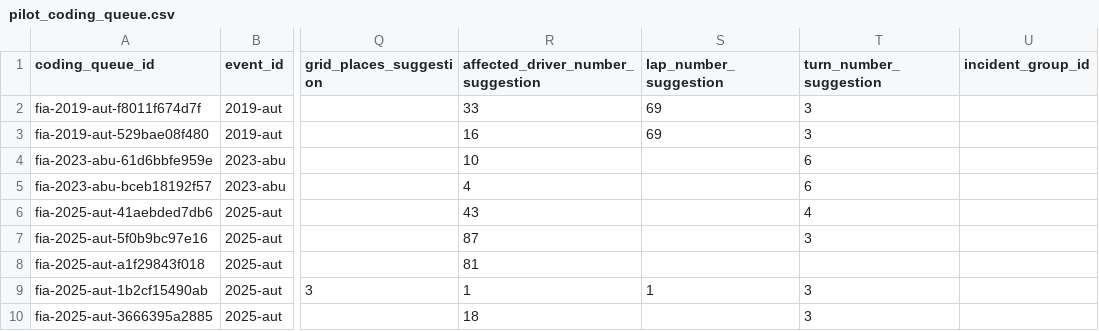
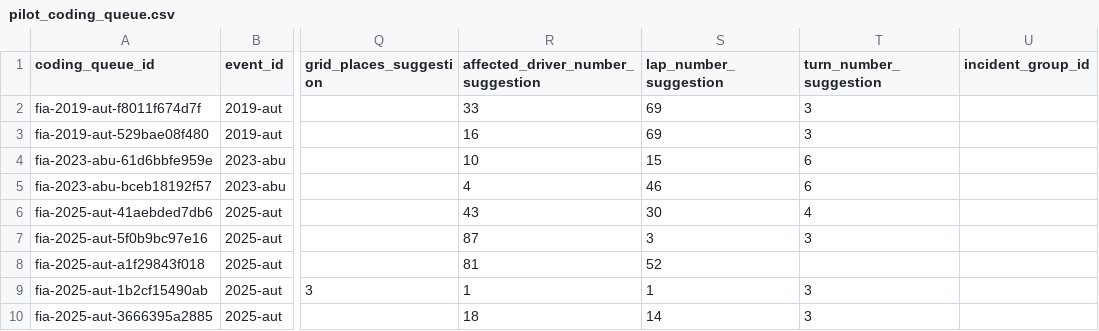
Before and after one commit to brianbzeng/f1-stewarding-analysis, a CSV file: data/manual/pilot_coding_queue.csv, drawn as a sheet; only a part is shown, gaps mark what is left out; the diff names each change by its address in the sheet, - before the commit and + after, or states it on an @@ line.

Commit message:
Add FastF1 enrichment and pilot impact audit

```diff
--- a/data/manual/pilot_coding_queue.csv
+++ b/data/manual/pilot_coding_queue.csv
-S4 (lap_number_suggestion): (empty)
+S4 (lap_number_suggestion): 15
-S5 (lap_number_suggestion): (empty)
+S5 (lap_number_suggestion): 46
-S6 (lap_number_suggestion): (empty)
+S6 (lap_number_suggestion): 30
-S7 (lap_number_suggestion): (empty)
+S7 (lap_number_suggestion): 3
-S8 (lap_number_suggestion): (empty)
+S8 (lap_number_suggestion): 52
-S10 (lap_number_suggestion): (empty)
+S10 (lap_number_suggestion): 14
```
Also changed, not shown: 37 other files.
